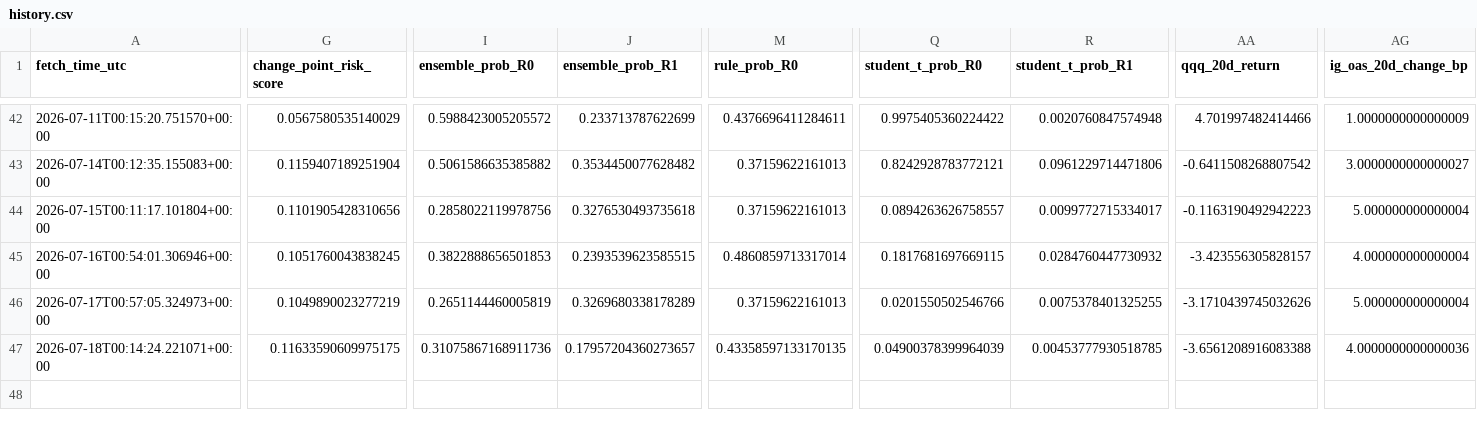
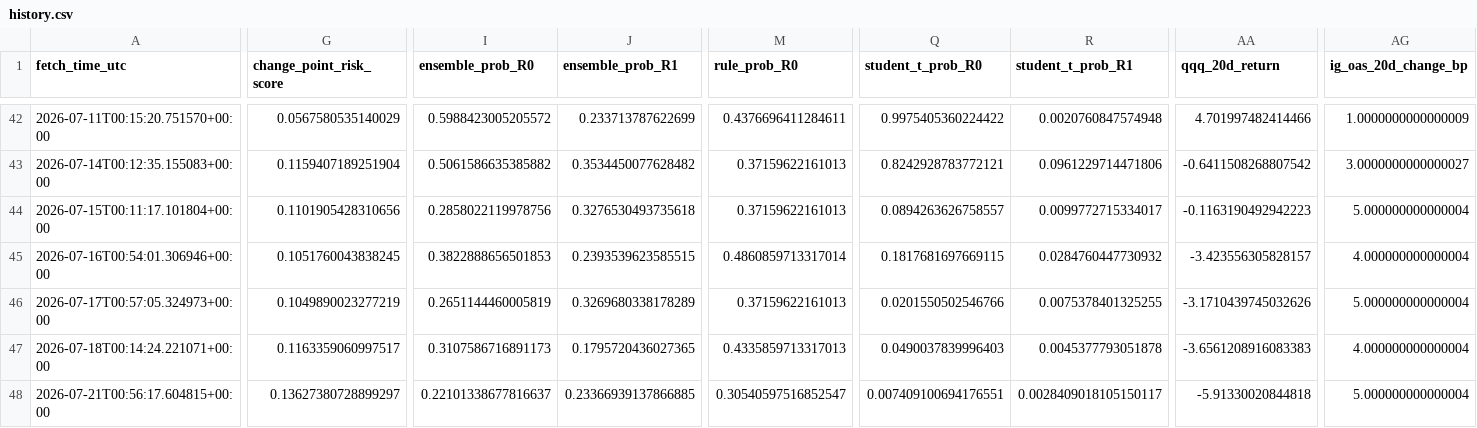
Before and after one commit to harryz77-ai/macro-regime-experiment-v2, a CSV file: data/history.csv, drawn as a sheet; only a part is shown, gaps mark what is left out; rows hold the shown columns only; the diff names each change by its address in the sheet, - before the commit and + after, or states it on an @@ line.

```diff
--- a/data/history.csv
+++ b/data/history.csv
-G47 (change_point_risk_score): 0.11633590609975175
+G47 (change_point_risk_score): 0.1163359060997517
-I47 (ensemble_prob_R0): 0.31075867168911736
+I47 (ensemble_prob_R0): 0.3107586716891173
-J47 (ensemble_prob_R1): 0.17957204360273657
+J47 (ensemble_prob_R1): 0.1795720436027365
-M47 (rule_prob_R0): 0.43358597133170135
+M47 (rule_prob_R0): 0.4335859713317013
-Q47 (student_t_prob_R0): 0.04900378399964039
+Q47 (student_t_prob_R0): 0.0490037839996403
-R47 (student_t_prob_R1): 0.00453777930518785
+R47 (student_t_prob_R1): 0.0045377793051878
-AA47 (qqq_20d_return): -3.6561208916083388
+AA47 (qqq_20d_return): -3.6561208916083383
-AG47 (ig_oas_20d_change_bp): 4.0000000000000036
+AG47 (ig_oas_20d_change_bp): 4.000000000000004
+row 48: 2026-07-21T00:56:17.604815+00:00 | 0.13627380728899297 | 0.22101338677816637 | 0.23366939137866885 | 0.30540597516852547 | 0.007409100694176551 | 0.0028409018105150117 | -5.91330020844818 | 5.000000000000004
```
Also changed, not shown: 2 other files.
